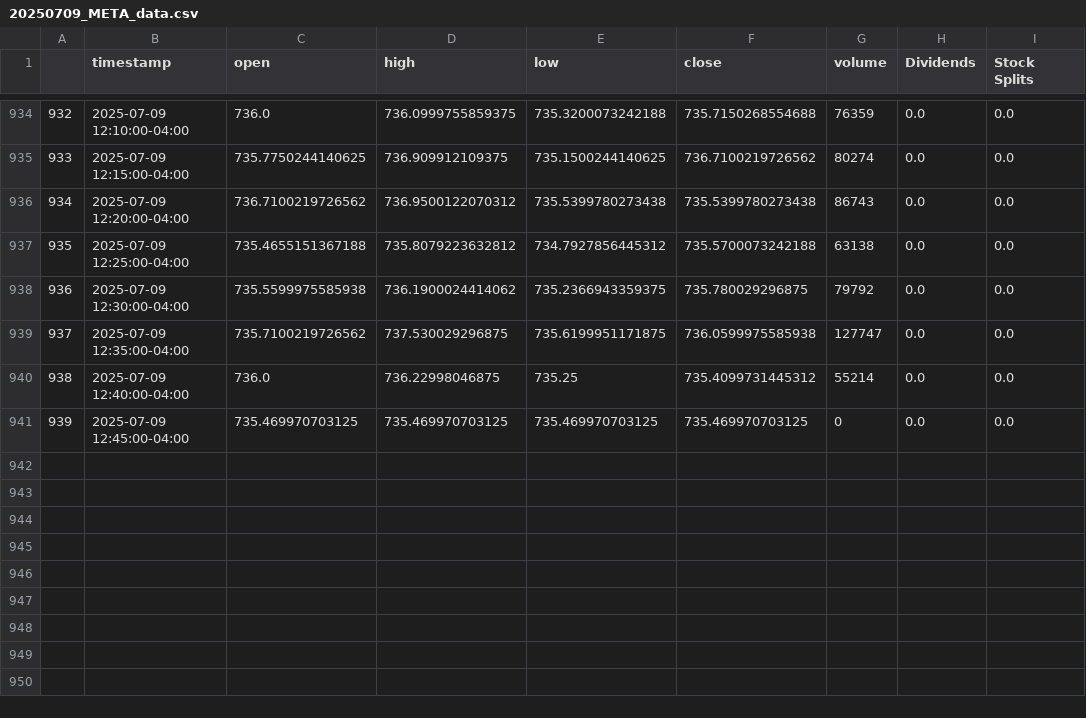
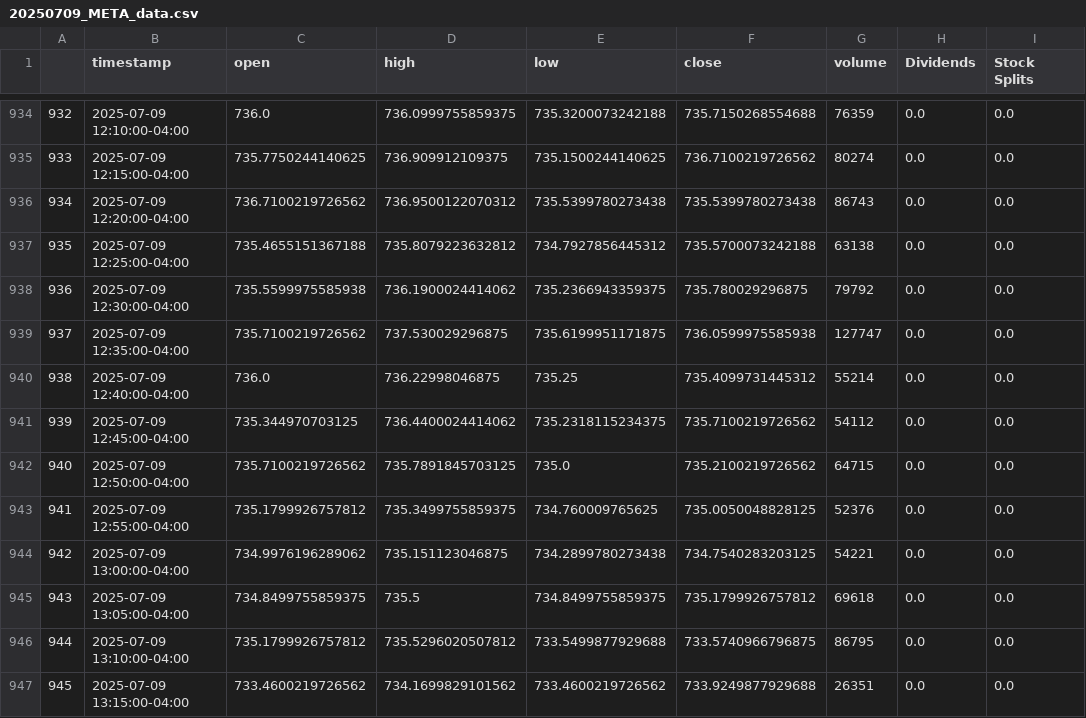
Before and after one commit to MotiTheWizerd/trader-v1, a CSV file: tickers/META/data/20250709_META_data.csv, drawn as a sheet; only a part is shown, gaps mark what is left out.

```diff
--- a/tickers/META/data/20250709_META_data.csv
+++ b/tickers/META/data/20250709_META_data.csv
@@ -940,2 +940,8 @@
 938,2025-07-09 12:40:00-04:00,736.0,736.22998046875,735.25,735.4099731445312,55214,0.0,0.0
-939,2025-07-09 12:45:00-04:00,735.469970703125,735.469970703125,735.469970703125,735.469970703125,0,0.0,0.0
+939,2025-07-09 12:45:00-04:00,735.344970703125,736.4400024414062,735.2318115234375,735.7100219726562,54112,0.0,0.0
+940,2025-07-09 12:50:00-04:00,735.7100219726562,735.7891845703125,735.0,735.2100219726562,64715,0.0,0.0
+941,2025-07-09 12:55:00-04:00,735.1799926757812,735.3499755859375,734.760009765625,735.0050048828125,52376,0.0,0.0
+942,2025-07-09 13:00:00-04:00,734.9976196289062,735.151123046875,734.2899780273438,734.7540283203125,54221,0.0,0.0
+943,2025-07-09 13:05:00-04:00,734.8499755859375,735.5,734.8499755859375,735.1799926757812,69618,0.0,0.0
+944,2025-07-09 13:10:00-04:00,735.1799926757812,735.5296020507812,733.5499877929688,733.5740966796875,86795,0.0,0.0
+945,2025-07-09 13:15:00-04:00,733.4600219726562,734.1699829101562,733.4600219726562,733.9249877929688,26351,0.0,0.0
```
Also changed, not shown: tickers/AAPL/data/20250709_AAPL_data.csv, tickers/AMZN/data/20250709_AMZN_data.csv, 31 other files.
